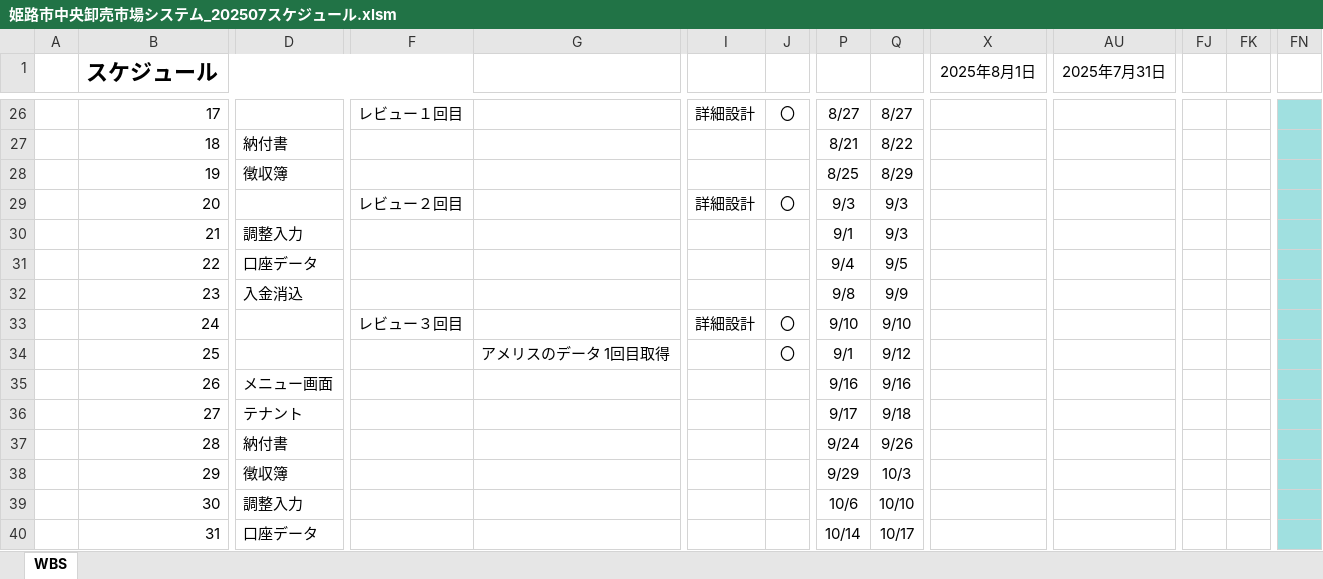
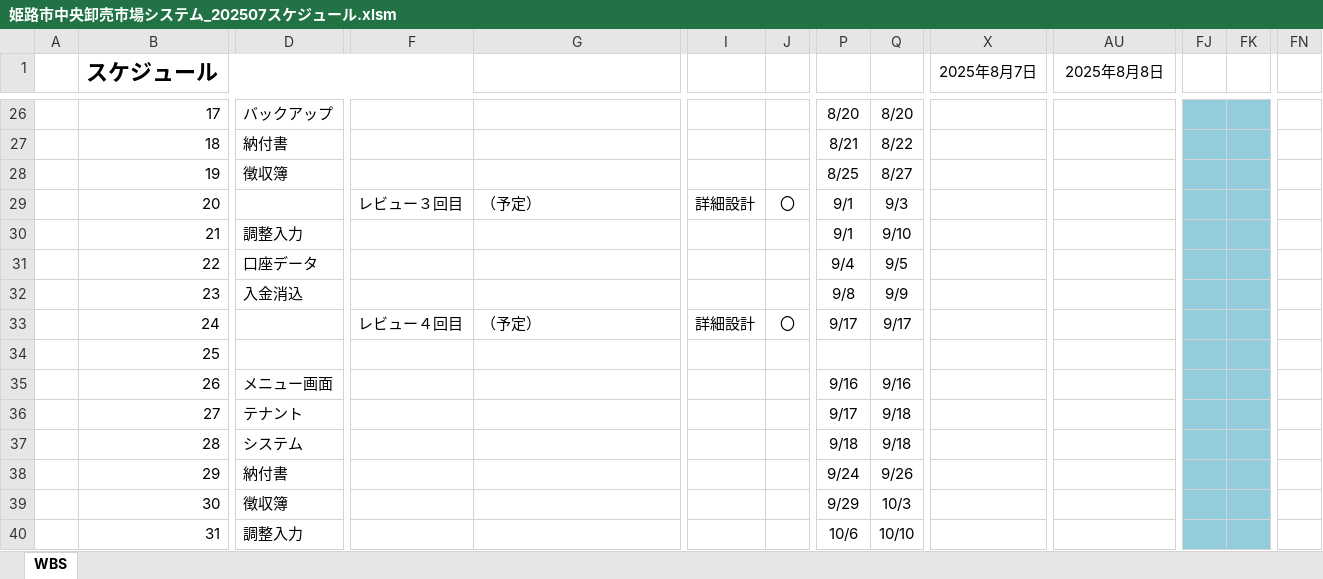
Before and after one commit to SiHimeji/si001, an Excel workbook: 市場_2025改修/姫路市中央卸売市場システム_202507スケジュール.xlsm, sheet WBS, drawn as a sheet; only a part is shown, gaps mark what is left out; values as stored, in another font and other column widths than the file's, no borders; charts and pictures and conditional formats not drawn; the diff covers the shown part only; the diff names each change by its address in the sheet, - before the commit and + after, or states it on an @@ line.

```diff
--- a/市場_2025改修/姫路市中央卸売市場システム_202507スケジュール.xlsm (sheet WBS)
+++ b/市場_2025改修/姫路市中央卸売市場システム_202507スケジュール.xlsm (sheet WBS)
-X1: 2025年8月1日
+X1: 2025年8月7日
-AU1: 2025年7月31日
+AU1: 2025年8月8日
-D26: (empty)
+D26: バックアップ
-F26: レビュー１回目
+F26: (empty)
-I26: 詳細設計
+I26: (empty)
-J26: 〇
+J26: (empty)
-P26: 8/27
+P26: 8/20
-Q26: 8/27
+Q26: 8/20
-FJ26:FK40 fill: none
+FJ26:FK40 fill: #93CDDD
-FN26:FN40 fill: #A0E0E0
+FN26:FN40 fill: none
-Q28: 8/29
+Q28: 8/27
-F29: レビュー２回目
+F29: レビュー３回目
-G29: (empty)
+G29: （予定）
-P29: 9/3
+P29: 9/1
-Q30: 9/3
+Q30: 9/10
-F33: レビュー３回目
+F33: レビュー４回目
-G33: (empty)
+G33: （予定）
-P33: 9/10
+P33: 9/17
-Q33: 9/10
+Q33: 9/17
-G34: アメリスのデータ 1回目取得
+G34: (empty)
-J34: 〇
+J34: (empty)
-P34: 9/1
+P34: (empty)
-Q34: 9/12
+Q34: (empty)
-D37: 納付書
+D37: システム
-P37: 9/24
+P37: 9/18
-Q37: 9/26
+Q37: 9/18
-D38: 徴収簿
+D38: 納付書
-P38: 9/29
+P38: 9/24
-Q38: 10/3
+Q38: 9/26
-D39: 調整入力
+D39: 徴収簿
-P39: 10/6
+P39: 9/29
-Q39: 10/10
+Q39: 10/3
-D40: 口座データ
+D40: 調整入力
-P40: 10/14
+P40: 10/6
-Q40: 10/17
+Q40: 10/10
```
Also changed, not shown: 2 added rows, 3 removed rows, 117 edited cells and cell formats elsewhere in this sheet, hidden cells, charts or pictures, 6 other files.
